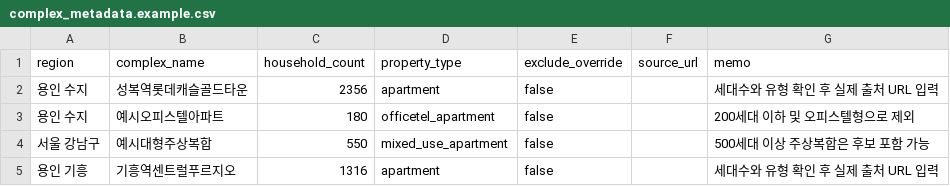
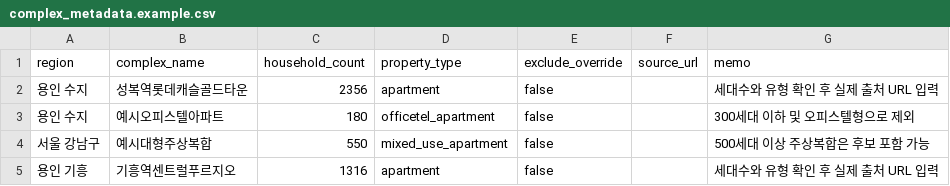
Before and after one commit to WantAirpod/house-ai, a CSV file: data/manual/complex_metadata.example.csv, drawn as a sheet.

```diff
--- a/data/manual/complex_metadata.example.csv
+++ b/data/manual/complex_metadata.example.csv
@@ -2,3 +2,3 @@ region,complex_name,household_count,property_type,exclude_override,source_url,me
 용인 수지,성복역롯데캐슬골드타운,2356,apartment,false,,세대수와 유형 확인 후 실제 출처 URL 입력
-용인 수지,예시오피스텔아파트,180,officetel_apartment,false,,200세대 이하 및 오피스텔형으로 제외
+용인 수지,예시오피스텔아파트,180,officetel_apartment,false,,300세대 이하 및 오피스텔형으로 제외
 서울 강남구,예시대형주상복합,550,mixed_use_apartment,false,,500세대 이상 주상복합은 후보 포함 가능
```
Also changed, not shown: 20 other files.
